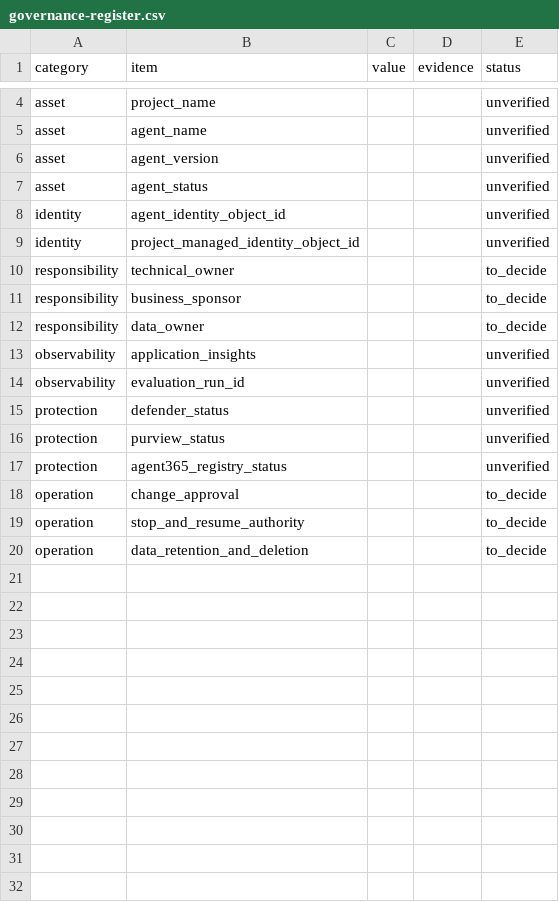
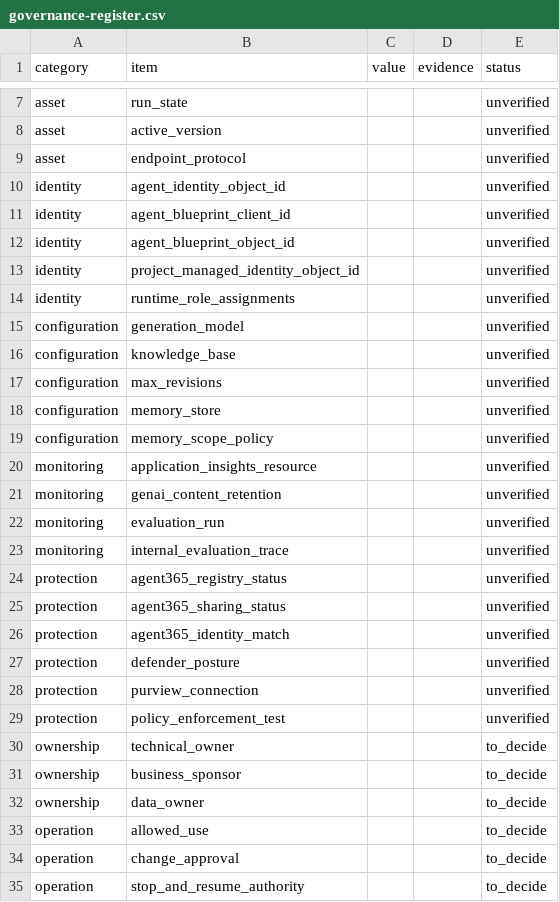
Before and after one commit to shohei1029/book-microsoft-foundry-sample, a CSV file: data/ch-governance/governance-register.csv, drawn as a sheet; only a part is shown, gaps mark what is left out; the shorter side is filled out with more unchanged rows; removed rows and columns are numbered as before the commit, all else as after; the diff covers the shown part only; the diff names each change by its address in the sheet, - before the commit and + after, or states it on an @@ line.

```diff
--- a/data/ch-governance/governance-register.csv
+++ b/data/ch-governance/governance-register.csv
-B7 (item): project_name
+B7 (item): run_state
-row 5: asset | agent_name |  |  | unverified
-B8 (item): agent_version
+B8 (item): active_version
-B9 (item): agent_status
+B9 (item): endpoint_protocol
+row 11: identity | agent_blueprint_client_id |  |  | unverified
+row 12: identity | agent_blueprint_object_id |  |  | unverified
-row 10: responsibility | technical_owner |  |  | to_decide
-row 11: responsibility | business_sponsor |  |  | to_decide
-row 12: responsibility | data_owner |  |  | to_decide
+row 14: identity | runtime_role_assignments |  |  | unverified
+row 15: configuration | generation_model |  |  | unverified
+row 16: configuration | knowledge_base |  |  | unverified
+row 17: configuration | max_revisions |  |  | unverified
+row 18: configuration | memory_store |  |  | unverified
+row 19: configuration | memory_scope_policy |  |  | unverified
-A20 (category): observability
+A20 (category): monitoring
-B20 (item): application_insights
+B20 (item): application_insights_resource
+row 21: monitoring | genai_content_retention |  |  | unverified
-A22 (category): observability
+A22 (category): monitoring
-B22 (item): evaluation_run_id
+B22 (item): evaluation_run
-row 15: protection | defender_status |  |  | unverified
-row 16: protection | purview_status |  |  | unverified
+row 23: monitoring | internal_evaluation_trace |  |  | unverified
+row 25: protection | agent365_sharing_status |  |  | unverified
+row 26: protection | agent365_identity_match |  |  | unverified
+row 27: protection | defender_posture |  |  | unverified
+row 28: protection | purview_connection |  |  | unverified
+row 29: protection | policy_enforcement_test |  |  | unverified
+row 30: ownership | technical_owner |  |  | to_decide
+row 31: ownership | business_sponsor |  |  | to_decide
+row 32: ownership | data_owner |  |  | to_decide
+row 33: operation | allowed_use |  |  | to_decide
```
Also changed, not shown: 4 added rows and 1 removed row elsewhere in this file, 25 other files.
